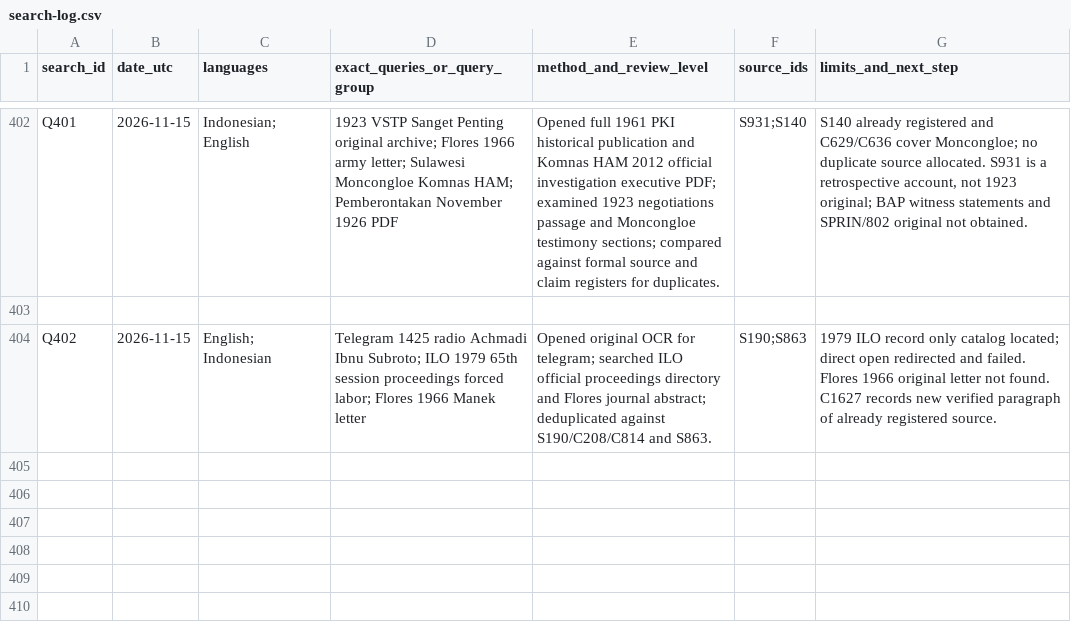
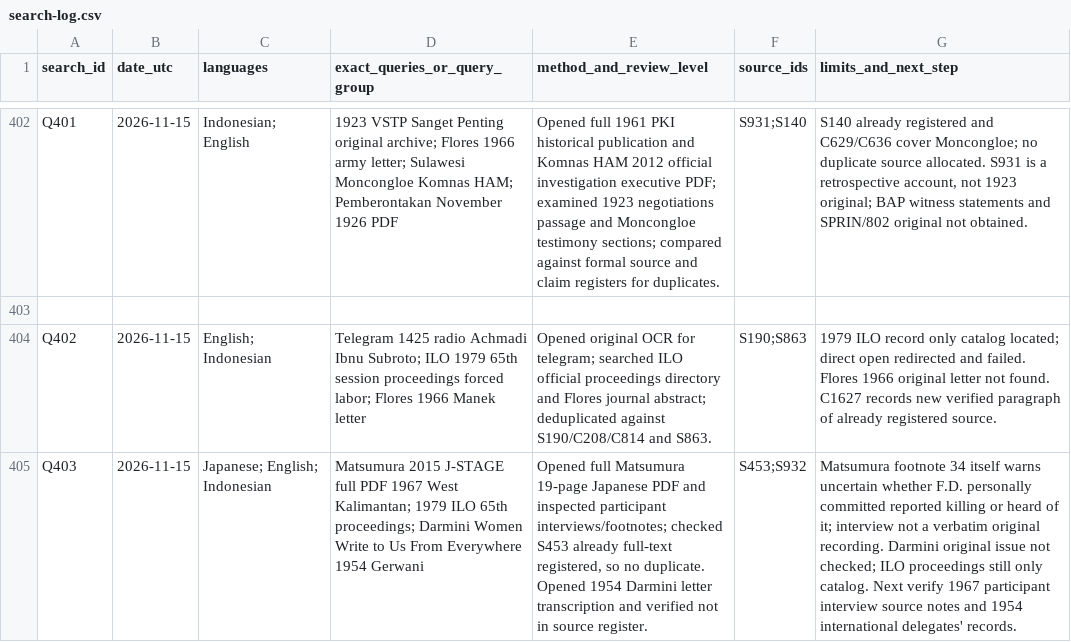
Before and after one commit to ch3758134-prog/aca, a CSV file: research/indonesia-1965/archive/records/search-log.csv, drawn as a sheet; only a part is shown, gaps mark what is left out; the diff names each change by its address in the sheet, - before the commit and + after, or states it on an @@ line.

Commit message:
research: register 1954 Gerwani international delegates source and cross-regional verification

```diff
--- a/research/indonesia-1965/archive/records/search-log.csv
+++ b/research/indonesia-1965/archive/records/search-log.csv
+row 405: Q403 | 2026-11-15 | Japanese; English; Indonesian | Matsumura 2015 J-STAGE full PDF 1967 West Kalimantan; 1979 ILO 65th proceedings; Darmini Women Write to Us From Everywhere 1954 Gerwani | Opened full Matsumura 19-page Japanese PDF and inspected participant interviews/footnotes; checked S453 already full-text registered, so no duplicate. Opened 1954 Darmini letter transcription and verified not in source register. | S453;S932 | Matsumura footnote 34 itself warns uncertain whether F.D. personally committed reported killing or heard of it; interview not a verbatim original recording. Darmini original issue not checked; ILO proceedings still only catalog. Next verify 1967 participant interview source notes and 1954 international delegates' records.
```
